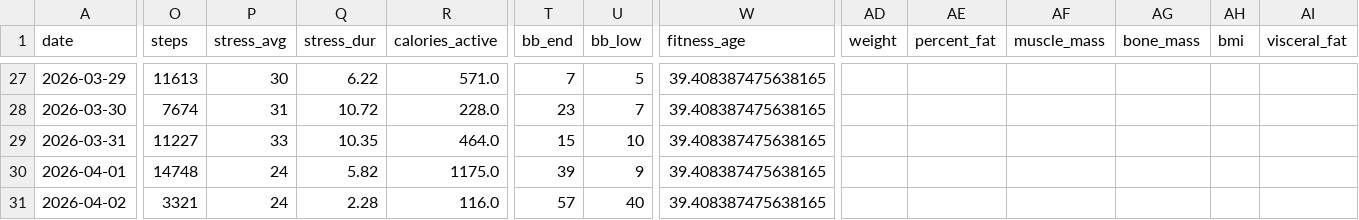
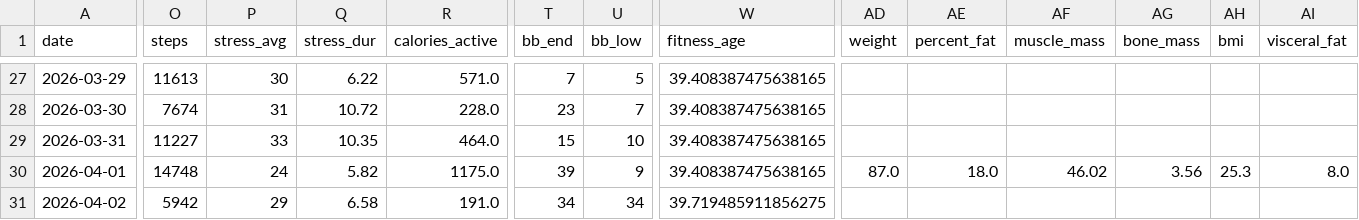
Before and after one commit to tijuanajack/GarminDataPull, a CSV file: garmin_agent/data/garmin_summary_2026-04-02.csv, drawn as a sheet; only a part is shown, gaps mark what is left out; the diff names each change by its address in the sheet, - before the commit and + after, or states it on an @@ line.

```diff
--- a/garmin_agent/data/garmin_summary_2026-04-02.csv
+++ b/garmin_agent/data/garmin_summary_2026-04-02.csv
-AD30 (weight): (empty)
+AD30 (weight): 87.0
-AE30 (percent_fat): (empty)
+AE30 (percent_fat): 18.0
-AF30 (muscle_mass): (empty)
+AF30 (muscle_mass): 46.02
-AG30 (bone_mass): (empty)
+AG30 (bone_mass): 3.56
-AH30 (bmi): (empty)
+AH30 (bmi): 25.3
-AI30 (visceral_fat): (empty)
+AI30 (visceral_fat): 8.0
-O31 (steps): 3321
+O31 (steps): 5942
-P31 (stress_avg): 24
+P31 (stress_avg): 29
-Q31 (stress_dur): 2.28
+Q31 (stress_dur): 6.58
-R31 (calories_active): 116.0
+R31 (calories_active): 191.0
-T31 (bb_end): 57
+T31 (bb_end): 34
-U31 (bb_low): 40
+U31 (bb_low): 34
-W31 (fitness_age): 39.408387475638165
+W31 (fitness_age): 39.719485911856275
```
